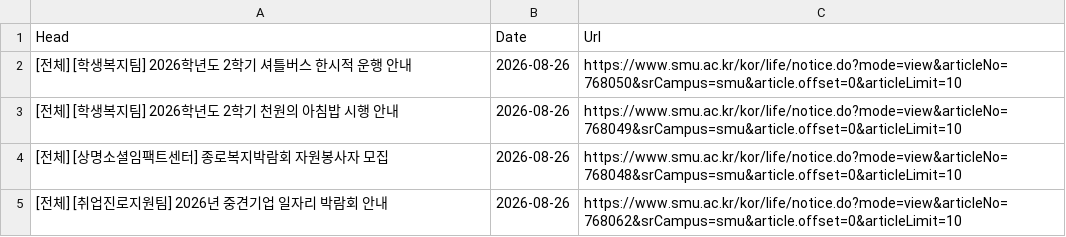
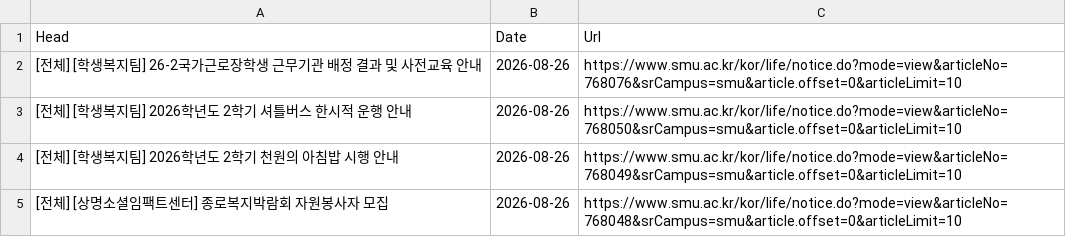
Before and after one commit to sondg921/SMU_Notice, a CSV file: notice.csv, drawn as a sheet; only a part is shown; the shorter side is filled out with more unchanged rows; the diff names each change by its address in the sheet, - before the commit and + after, or states it on an @@ line.

```diff
--- a/notice.csv
+++ b/notice.csv
+row 2: [전체] [학생복지팀] 26-2국가근로장학생 근무기관 배정 결과 및 사전교육 안내 | 2026-08-26 | https://www.smu.ac.kr/kor/life/notice.do?mode=view&articleNo=768076&srCampus=smu&article.offset=0&articleLimit=10
```
Also changed, not shown: 1 other file.
